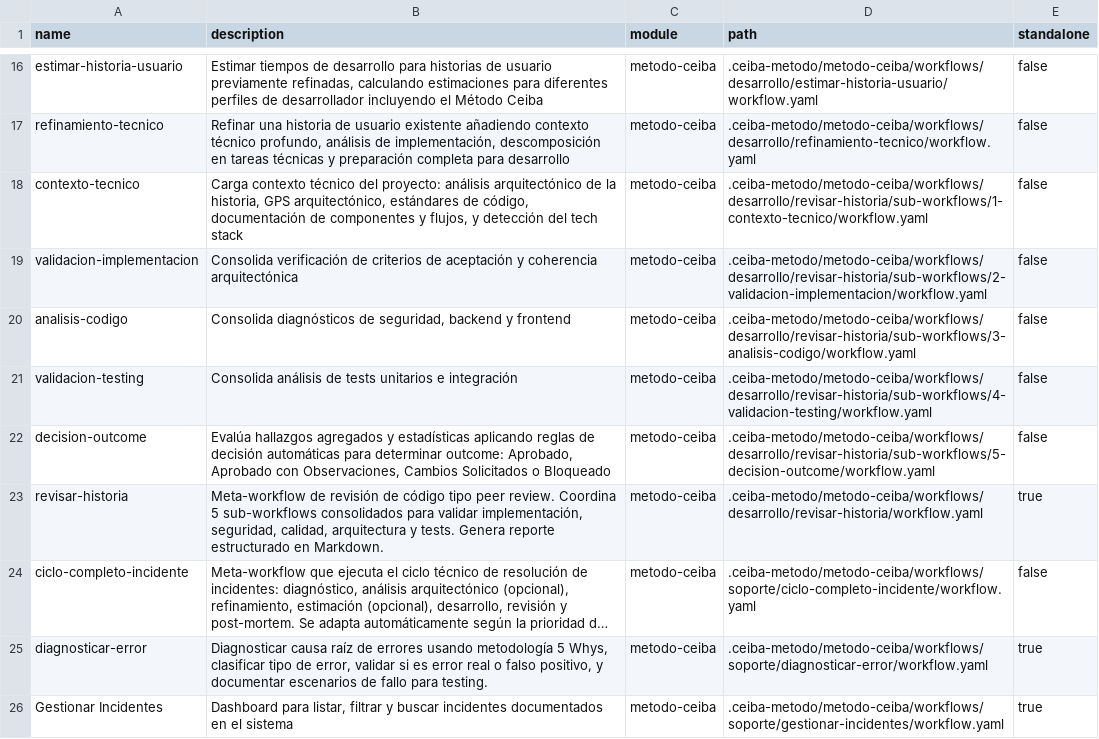
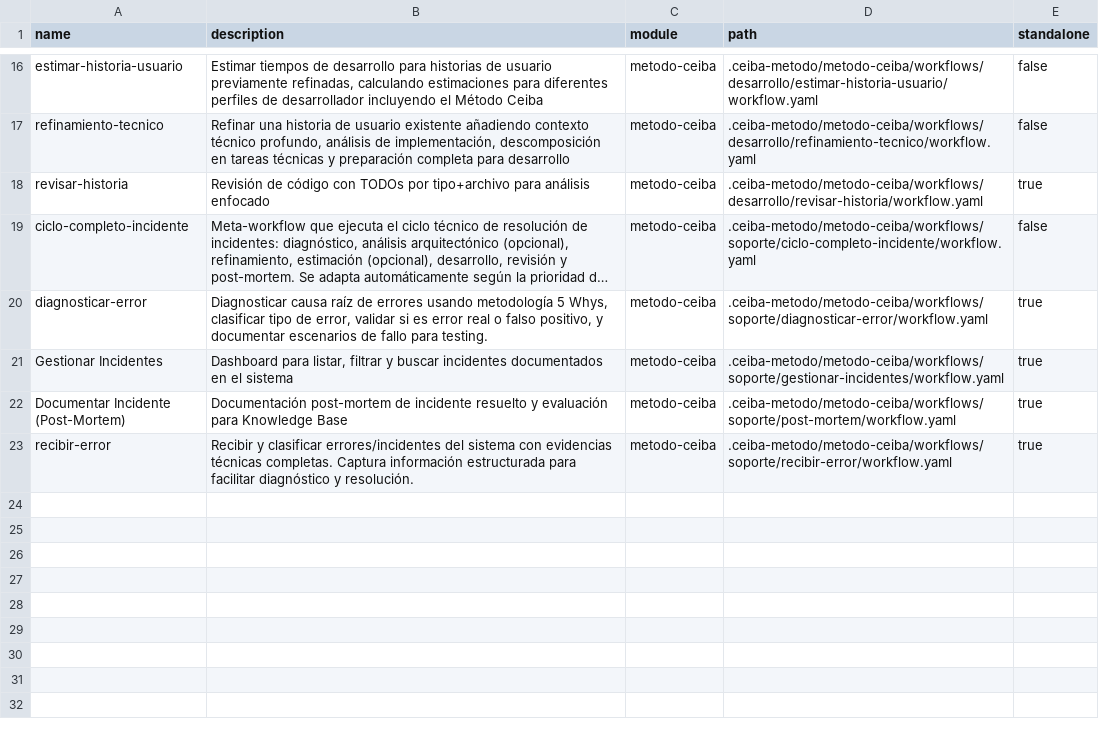
Before and after one commit to estebancoloradoceiba/MetodoCeibaSura, a CSV file: .ceiba-metodo/_cfg/workflow-manifest.csv, drawn as a sheet; only a part is shown, gaps mark what is left out; the shorter side is filled out with more unchanged rows; long unchanged cells end in …; removed rows and columns are numbered as before the commit, all else as after; the diff names each change by its address in the sheet, - before the commit and + after, or states it on an @@ line.

```diff
--- a/.ceiba-metodo/_cfg/workflow-manifest.csv
+++ b/.ceiba-metodo/_cfg/workflow-manifest.csv
-row 18: contexto-tecnico | Carga contexto técnico del proyecto: análisis arquitectónico de la historia, GPS arquitectónico, estándares de código, documentación de componentes y flujos, y detección del tech stack | metodo-ceiba | .ceiba-metodo/metodo-ceiba/workflows/desarrollo/revisar-historia/sub-workflows/1-contexto-tecnico/workflow.yaml | false
-row 19: validacion-implementacion | Consolida verificación de criterios de aceptación y coherencia arquitectónica | metodo-ceiba | .ceiba-metodo/metodo-ceiba/workflows/desarrollo/revisar-historia/sub-workflows/2-validacion-implementacion/workflow.yaml | false
-row 20: analisis-codigo | Consolida diagnósticos de seguridad, backend y frontend | metodo-ceiba | .ceiba-metodo/metodo-ceiba/workflows/desarrollo/revisar-historia/sub-workflows/3-analisis-codigo/workflow.yaml | false
-row 21: validacion-testing | Consolida análisis de tests unitarios e integración | metodo-ceiba | .ceiba-metodo/metodo-ceiba/workflows/desarrollo/revisar-historia/sub-workflows/4-validacion-testing/workflow.yaml | false
-row 22: decision-outcome | Evalúa hallazgos agregados y estadísticas aplicando reglas de decisión automáticas para determinar outcome: Aprobado, Aprobado con Observaciones, Cambios Solicitados o Bloqueado | metodo-ceiba | .ceiba-metodo/metodo-ceiba/workflows/desarrollo/revisar-historia/sub-workflows/5-decision-outcome/workflow.yaml | false
-B18 (description): Meta-workflow de revisión de código tipo peer review. Coordina 5 sub-workflows consolidados para validar implementación, seguridad, calidad, arquitectura y tests. Genera reporte estructurado en Markdown.
+B18 (description): Revisión de código con TODOs por tipo+archivo para análisis enfocado
```
Also changed, not shown: .ceiba-metodo/_cfg/files-manifest.csv, 34 other files.
